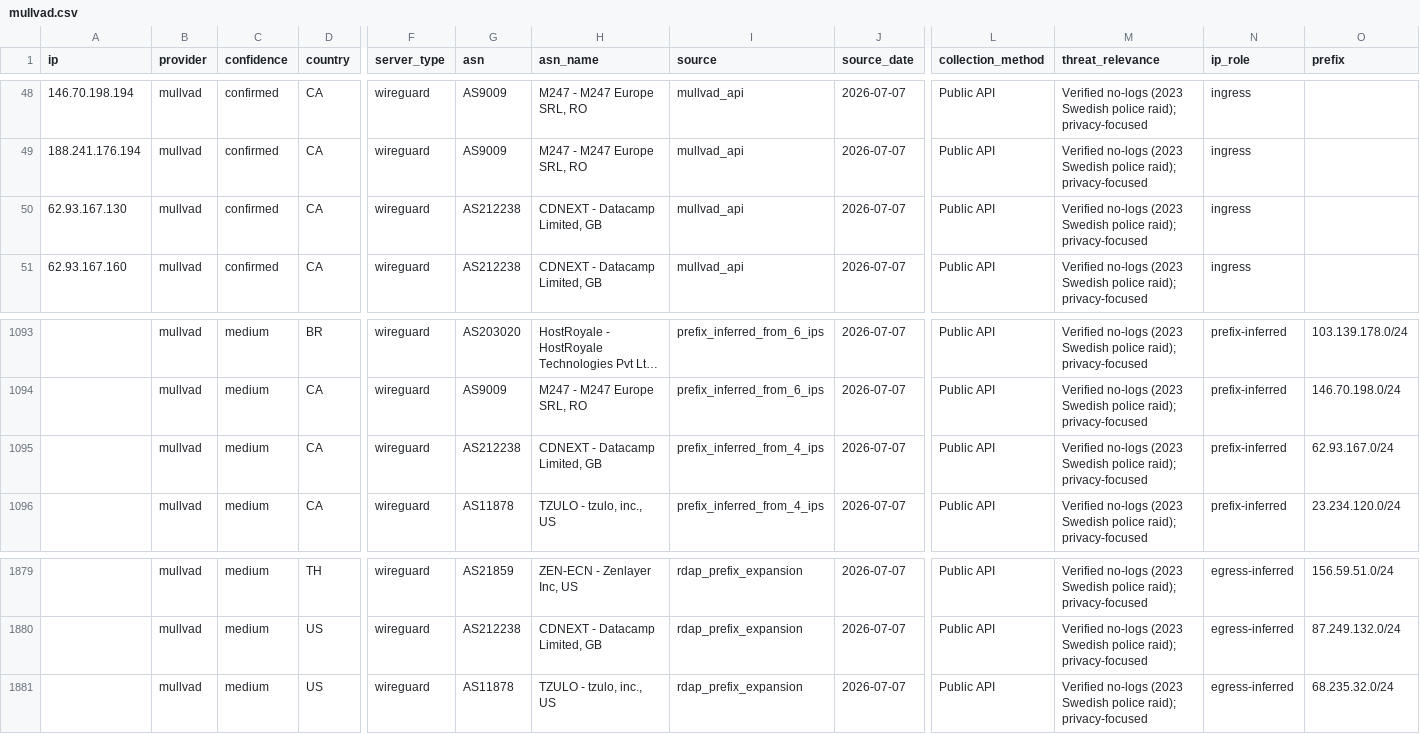
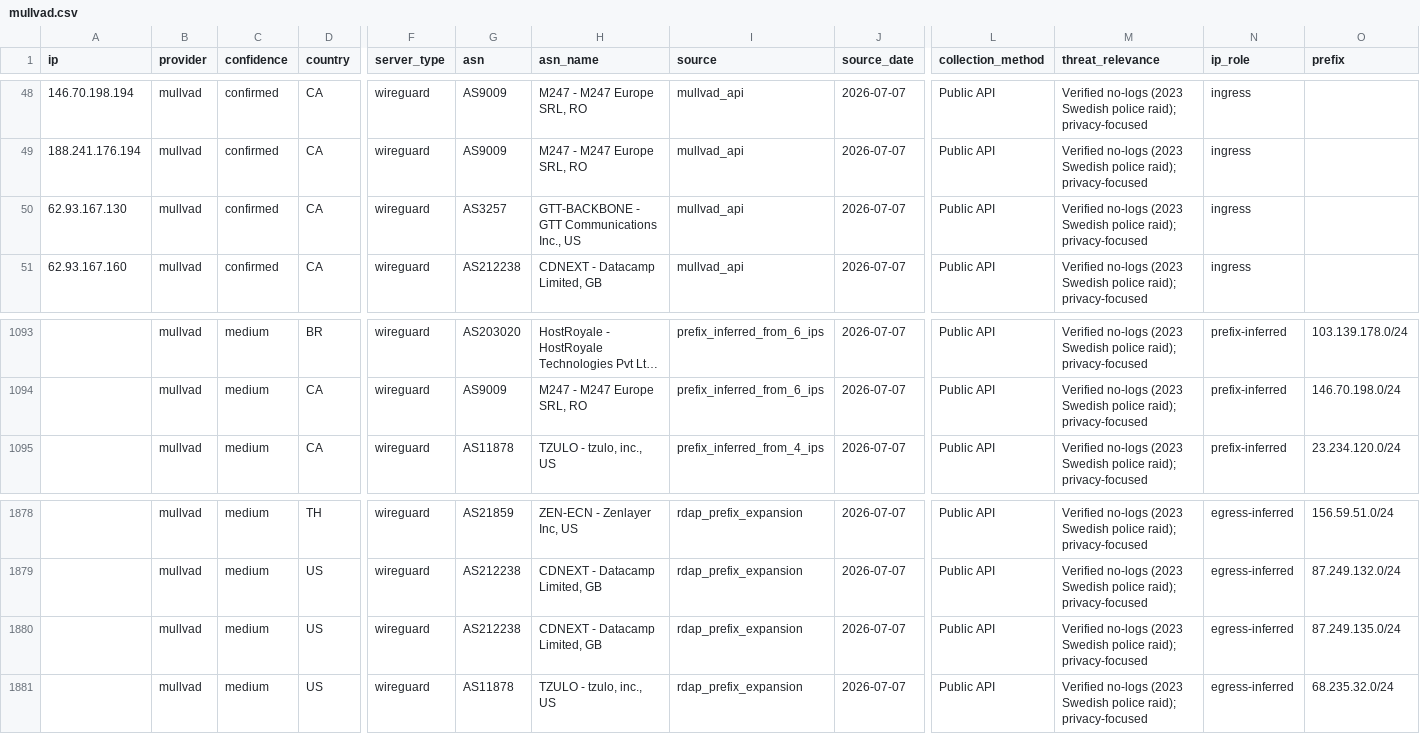
Before and after one commit to elchacal801/domain_intel, a CSV file: data/vpn_exit_ips/mullvad.csv, drawn as a sheet; only a part is shown, gaps mark what is left out; long unchanged cells end in …; removed rows and columns are numbered as before the commit, all else as after; rows hold the shown columns only; the diff names each change by its address in the sheet, - before the commit and + after, or states it on an @@ line.

```diff
--- a/data/vpn_exit_ips/mullvad.csv
+++ b/data/vpn_exit_ips/mullvad.csv
-G50 (asn): AS212238
+G50 (asn): AS3257
-H50 (asn_name): CDNEXT - Datacamp Limited, GB
+H50 (asn_name): GTT-BACKBONE - GTT Communications Inc., US
-row 1095:  | mullvad | medium | CA | wireguard | AS212238 | CDNEXT - Datacamp Limited, GB | prefix_inferred_from_4_ips | 2026-07-07 | Public API | Verified no-logs (2023 Swedish police raid); privacy-focused | prefix-inferred | 62.93.167.0/24
+row 1880:  | mullvad | medium | US | wireguard | AS212238 | CDNEXT - Datacamp Limited, GB | rdap_prefix_expansion | 2026-07-07 | Public API | Verified no-logs (2023 Swedish police raid); privacy-focused | egress-inferred | 87.249.135.0/24
```
Also changed, not shown: data/vpn_exit_ips/surfshark.csv, data/vpn_exit_ips/torguard.csv, 12 other files.
